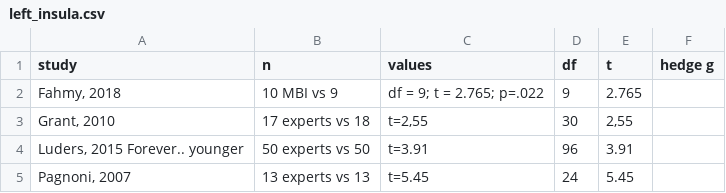
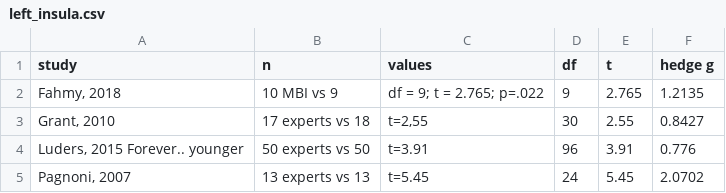
Before and after one commit to CPernet/meta_meditation, a CSV file: left_insula.csv, drawn as a sheet.

```diff
--- a/left_insula.csv
+++ b/left_insula.csv
@@ -1,5 +1,5 @@
 study,n,values,df,t,hedge g
-"Fahmy, 2018",10 MBI vs 9,df = 9; t = 2.765; p=.022,9,2.765,
-"Grant, 2010",17 experts vs 18,"t=2,55",30,"2,55",
-"Luders, 2015 Forever.. younger",50 experts vs 50,t=3.91,96,3.91,
-"Pagnoni, 2007",13 experts vs 13,t=5.45,24,5.45,
+"Fahmy, 2018",10 MBI vs 9,df = 9; t = 2.765; p=.022,9,2.765,1.2135
+"Grant, 2010",17 experts vs 18,"t=2,55",30,2.55,0.8427
+"Luders, 2015 Forever.. younger",50 experts vs 50,t=3.91,96,3.91,0.776
+"Pagnoni, 2007",13 experts vs 13,t=5.45,24,5.45,2.0702
```
Also changed, not shown: maxima.csv, right_insula.csv.
